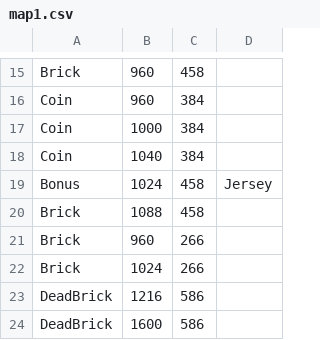
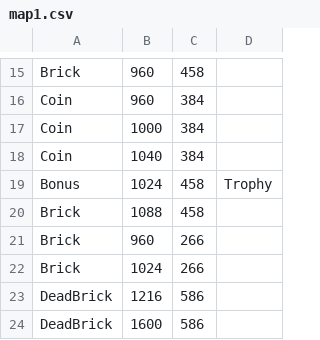
Before and after one commit to KurwaClown/Mario-Vale, a CSV file: src/ressource/map/map1.csv, drawn as a sheet; only a part is shown, gaps mark what is left out.

```diff
--- a/src/ressource/map/map1.csv
+++ b/src/ressource/map/map1.csv
@@ -18,3 +18,3 @@ Coin,1000,384,
 Coin,1040,384,
-Bonus,1024,458,Jersey,
+Bonus,1024,458,Trophy,
 Brick,1088,458,
```
Also changed, not shown: 1 other file.
